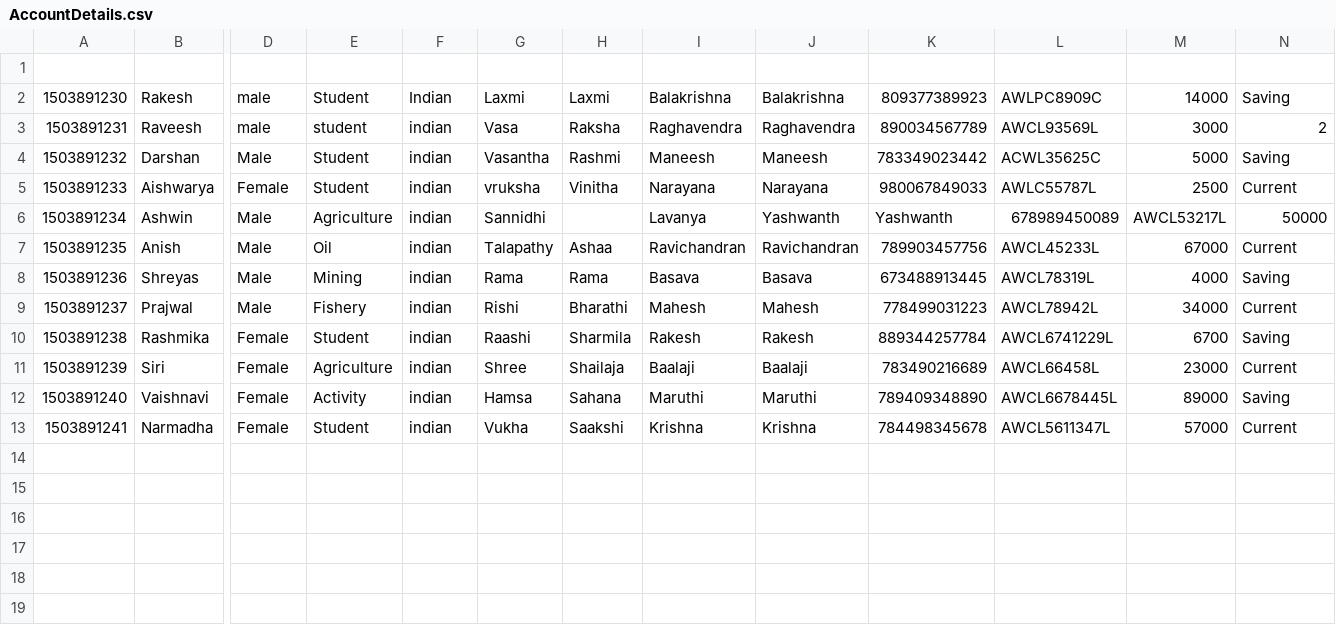
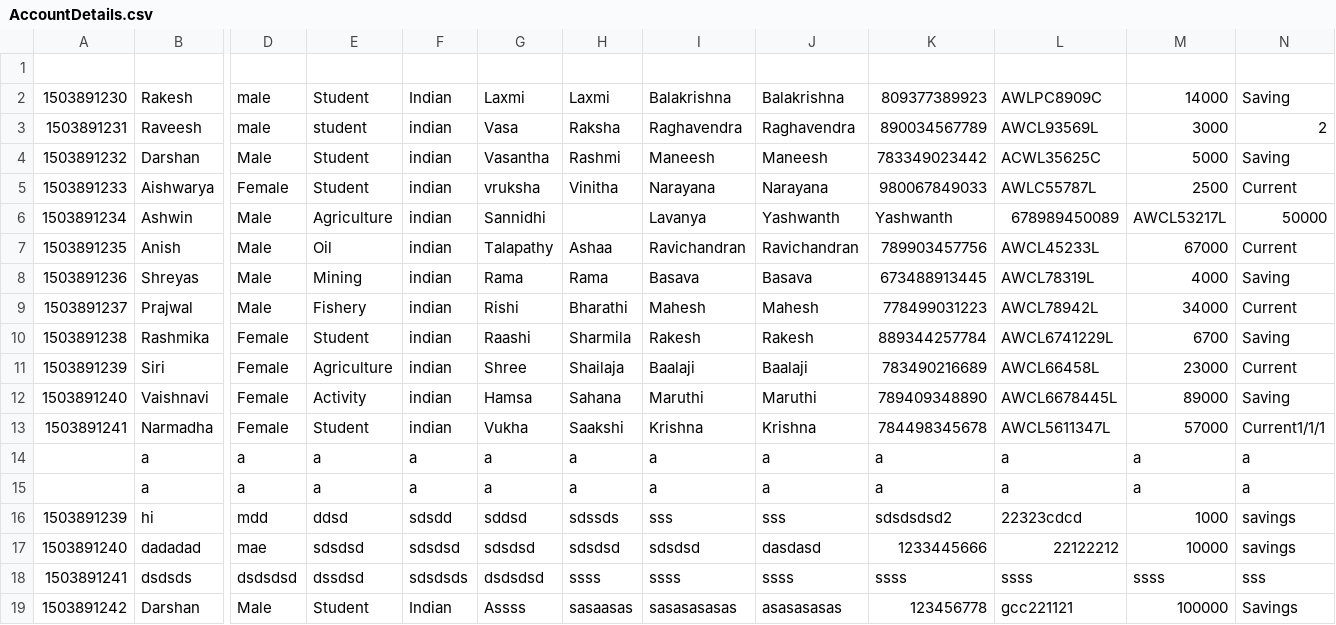
Before and after one commit to dmjdarshan/bank-cMiniProject, a CSV file: database/AccountDetails.csv, drawn as a sheet; only a part is shown, gaps mark what is left out; rows hold the shown columns only; the diff names each change by its address in the sheet, - before the commit and + after, or states it on an @@ line.

```diff
--- a/database/AccountDetails.csv
+++ b/database/AccountDetails.csv
-N13: Current
+N13: Current1/1/1
+row 14:  | a | a | a | a | a | a | a | a | a | a | a | a
+row 15:  | a | a | a | a | a | a | a | a | a | a | a | a
+row 16: 1503891239 | hi | mdd | ddsd | sdsdd | sddsd | sdssds | sss | sss | sdsdsdsd2 | 22323cdcd | 1000 | savings
+row 17: 1503891240 | dadadad | mae | sdsdsd | sdsdsd | sdsdsd | sdsdsd | sdsdsd | dasdasd | 1233445666 | 22122212 | 10000 | savings
+row 18: 1503891241 | dsdsds | dsdsdsd | dssdsd | sdsdsds | dsdsdsd | ssss | ssss | ssss | ssss | ssss | ssss | sss
+row 19: 1503891242 | Darshan | Male | Student | Indian | Assss | sasaasas | sasasasasas | asasasasas | 123456778 | gcc221121 | 100000 | Savings
```
Also changed, not shown: 9 other files.
